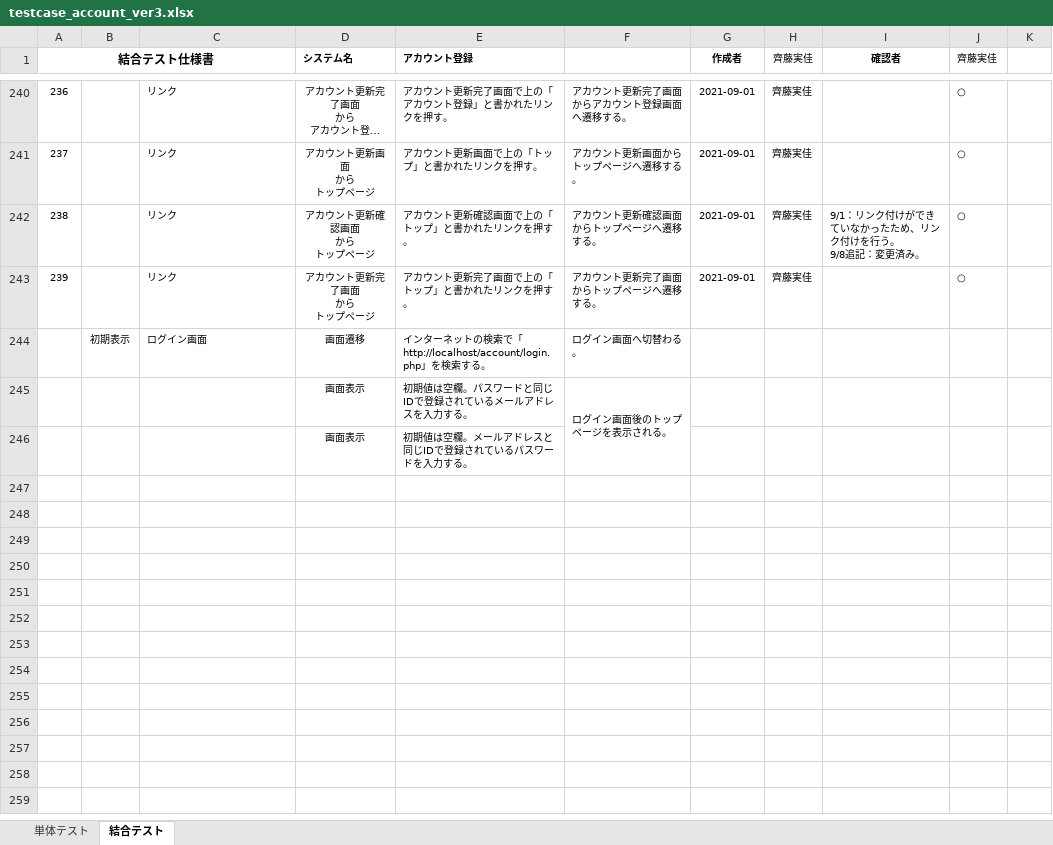
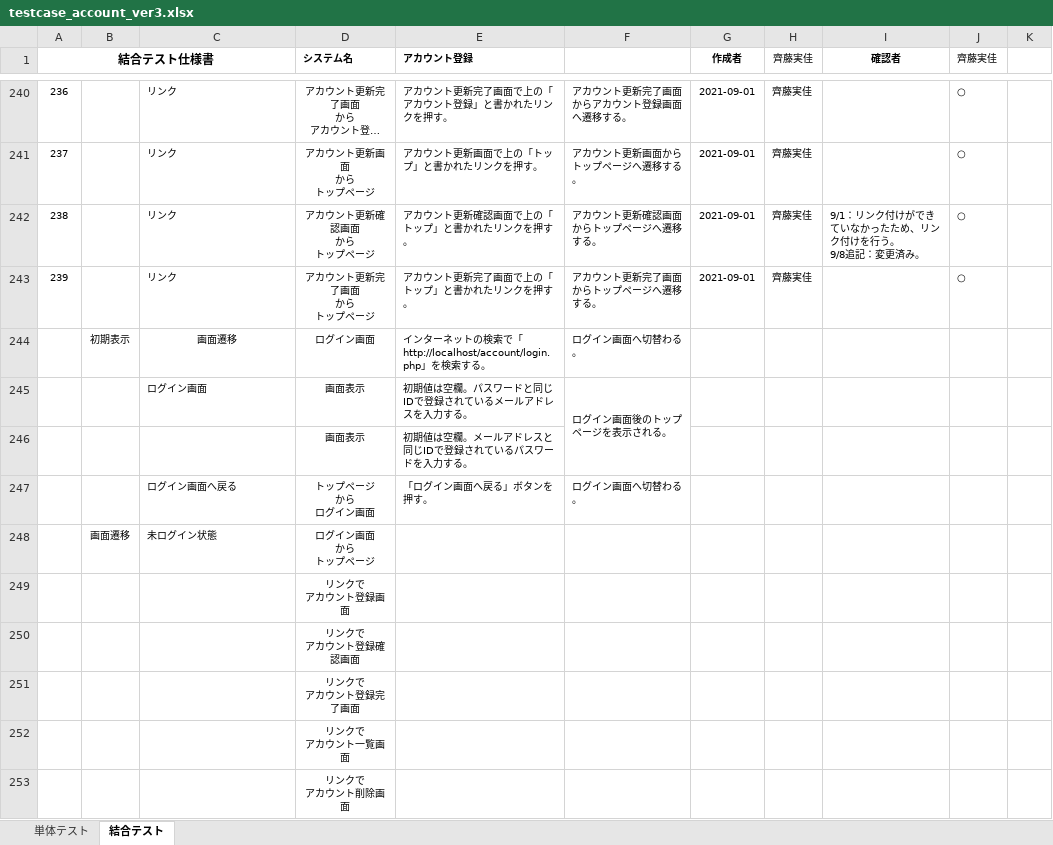
Before and after one commit to test-saitomini/7-Programming-exercises, an Excel workbook: testcase_account_ver3.xlsx, sheet 結合テスト, drawn as a sheet; only a part is shown, gaps mark what is left out; long unchanged cells end in …; values as stored, in another font and other column widths than the file's, no borders; ↵ is a line break in a cell; the diff covers the shown part only; the diff names each change by its address in the sheet, - before the commit and + after, or states it on an @@ line.

```diff
--- a/testcase_account_ver3.xlsx (sheet 結合テスト)
+++ b/testcase_account_ver3.xlsx (sheet 結合テスト)
-C244: ログイン画面
+C244: 画面遷移
-C244 alignment: left
+C244 alignment: center
-D244 (システム名): 画面遷移
+D244 (システム名): ログイン画面
-C245: (empty)
+C245: ログイン画面
+row 247:  |  | ログイン画面へ戻る | トップページ ↵ から ↵ ログイン画面 | 「ログイン画面へ戻る」ボタンを押す。 | ログイン画面へ切替わる。
+row 248:  | 画面遷移 | 未ログイン状態 | ログイン画面 ↵ から ↵ トップページ
+row 249:  |  |  | リンクで ↵ アカウント登録画面
+row 250:  |  |  | リンクで ↵ アカウント登録確認画面
+row 251:  |  |  | リンクで ↵ アカウント登録完了画面
+row 252:  |  |  | リンクで ↵ アカウント一覧画面
+row 253:  |  |  | リンクで ↵ アカウント削除画面
```
Also changed, not shown: 157 added rows elsewhere in this sheet.
